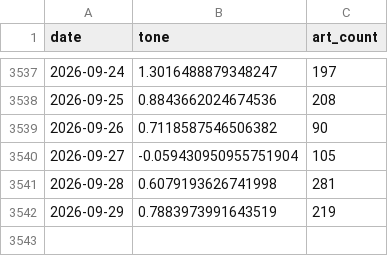
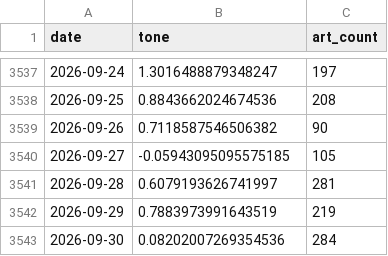
Before and after one commit to kevinrambhia11/nvda-news-quant, a CSV file: artifacts/cache/bq_industry.csv, drawn as a sheet; only a part is shown, gaps mark what is left out.

```diff
--- a/artifacts/cache/bq_industry.csv
+++ b/artifacts/cache/bq_industry.csv
@@ -3539,4 +3539,5 @@ date,tone,art_count
 2026-09-26,0.7118587546506382,90
-2026-09-27,-0.059430950955751904,105
-2026-09-28,0.6079193626741998,281
+2026-09-27,-0.05943095095575185,105
+2026-09-28,0.6079193626741997,281
 2026-09-29,0.7883973991643519,219
+2026-09-30,0.08202007269354536,284
```
Also changed, not shown: artifacts/cache/bq_nvda_tone.csv, artifacts/cache/gdelt_competitors.csv, 6 other files.
